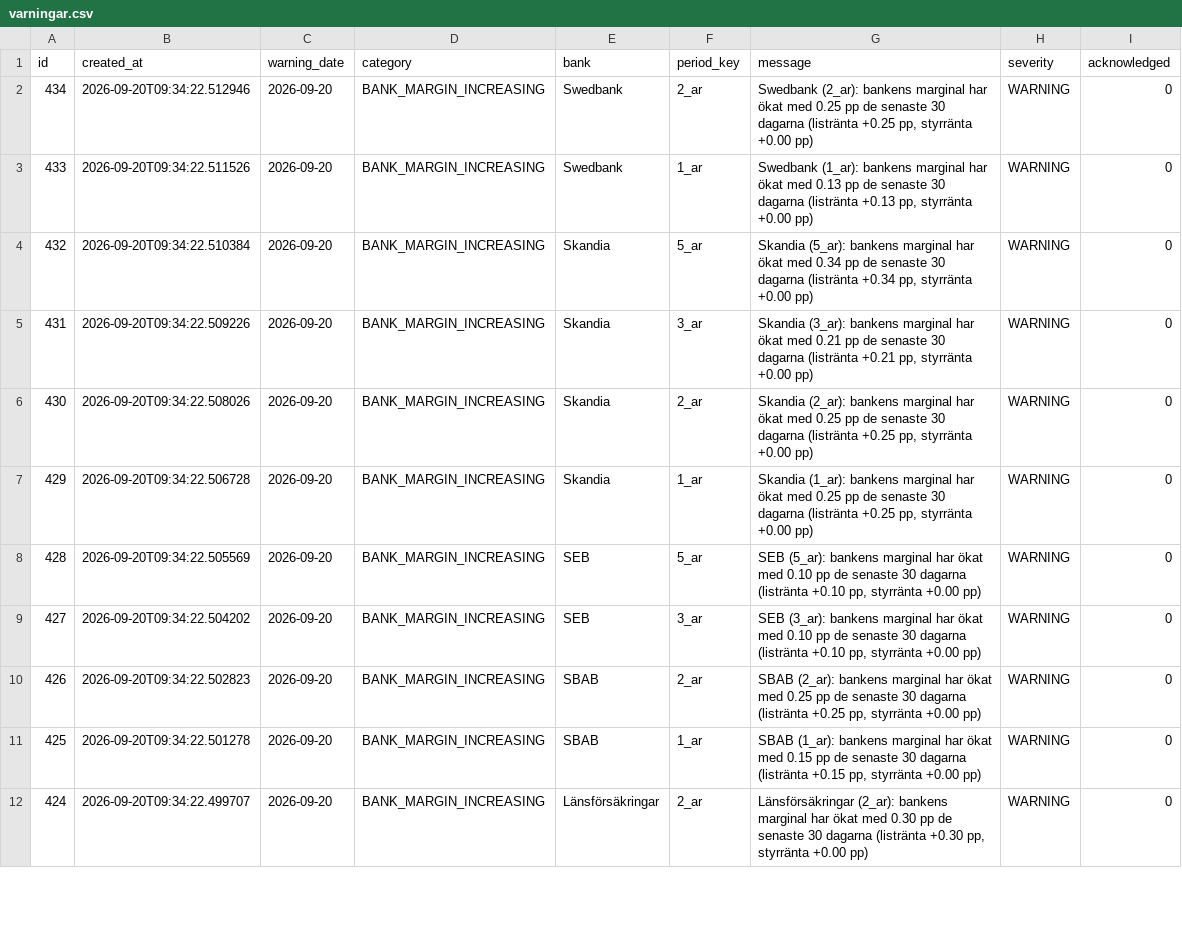
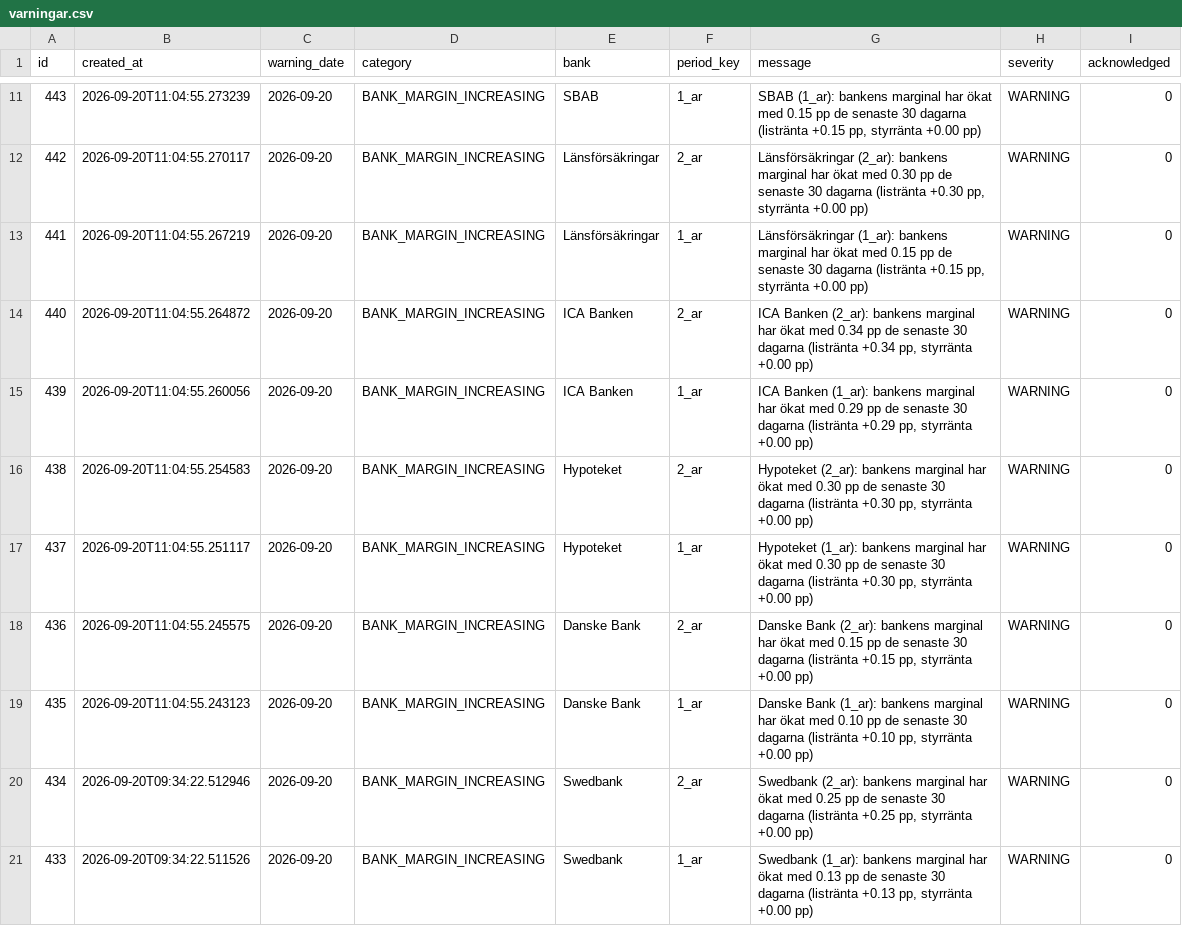
Before and after one commit to jantarnell-art/borantor-agent-, a CSV file: data/export/varningar.csv, drawn as a sheet; only a part is shown, gaps mark what is left out; the shorter side is filled out with more unchanged rows; the diff covers the shown part only.

Commit message:
Data: daglig insamling 2026-09-20

```diff
--- a/data/export/varningar.csv
+++ b/data/export/varningar.csv
@@ -2 +11,10 @@ id,created_at,warning_date,category,bank,period_key,message,severity,acknowledge
+443,2026-09-20T11:04:55.273239,2026-09-20,BANK_MARGIN_INCREASING,SBAB,1_ar,"SBAB (1_ar): bankens marginal har ökat med 0.15 pp de senaste 30 dagarna (listränta +0.15 pp, styrränta +0.00 pp)",WARNING,0
+442,2026-09-20T11:04:55.270117,2026-09-20,BANK_MARGIN_INCREASING,Länsförsäkringar,2_ar,"Länsförsäkringar (2_ar): bankens marginal har ökat med 0.30 pp de senaste 30 dagarna (listränta +0.30 pp, styrränta +0.00 pp)",WARNING,0
+441,2026-09-20T11:04:55.267219,2026-09-20,BANK_MARGIN_INCREASING,Länsförsäkringar,1_ar,"Länsförsäkringar (1_ar): bankens marginal har ökat med 0.15 pp de senaste 30 dagarna (listränta +0.15 pp, styrränta +0.00 pp)",WARNING,0
+440,2026-09-20T11:04:55.264872,2026-09-20,BANK_MARGIN_INCREASING,ICA Banken,2_ar,"ICA Banken (2_ar): bankens marginal har ökat med 0.34 pp de senaste 30 dagarna (listränta +0.34 pp, styrränta +0.00 pp)",WARNING,0
+439,2026-09-20T11:04:55.260056,2026-09-20,BANK_MARGIN_INCREASING,ICA Banken,1_ar,"ICA Banken (1_ar): bankens marginal har ökat med 0.29 pp de senaste 30 dagarna (listränta +0.29 pp, styrränta +0.00 pp)",WARNING,0
+438,2026-09-20T11:04:55.254583,2026-09-20,BANK_MARGIN_INCREASING,Hypoteket,2_ar,"Hypoteket (2_ar): bankens marginal har ökat med 0.30 pp de senaste 30 dagarna (listränta +0.30 pp, styrränta +0.00 pp)",WARNING,0
+437,2026-09-20T11:04:55.251117,2026-09-20,BANK_MARGIN_INCREASING,Hypoteket,1_ar,"Hypoteket (1_ar): bankens marginal har ökat med 0.30 pp de senaste 30 dagarna (listränta +0.30 pp, styrränta +0.00 pp)",WARNING,0
+436,2026-09-20T11:04:55.245575,2026-09-20,BANK_MARGIN_INCREASING,Danske Bank,2_ar,"Danske Bank (2_ar): bankens marginal har ökat med 0.15 pp de senaste 30 dagarna (listränta +0.15 pp, styrränta +0.00 pp)",WARNING,0
+435,2026-09-20T11:04:55.243123,2026-09-20,BANK_MARGIN_INCREASING,Danske Bank,1_ar,"Danske Bank (1_ar): bankens marginal har ökat med 0.10 pp de senaste 30 dagarna (listränta +0.10 pp, styrränta +0.00 pp)",WARNING,0
 434,2026-09-20T09:34:22.512946,2026-09-20,BANK_MARGIN_INCREASING,Swedbank,2_ar,"Swedbank (2_ar): bankens marginal har ökat med 0.25 pp de senaste 30 dagarna (listränta +0.25 pp, styrränta +0.00 pp)",WARNING,0
```
Also changed, not shown: 9 added rows elsewhere in this file, data/export/listrantor.csv, data/export/referensrantor.csv, 1 other file.
